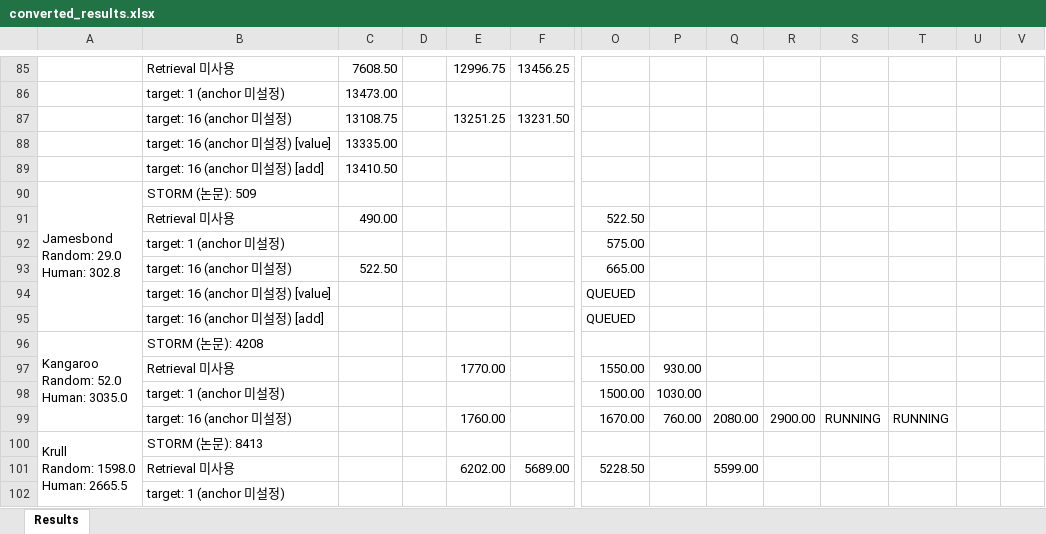
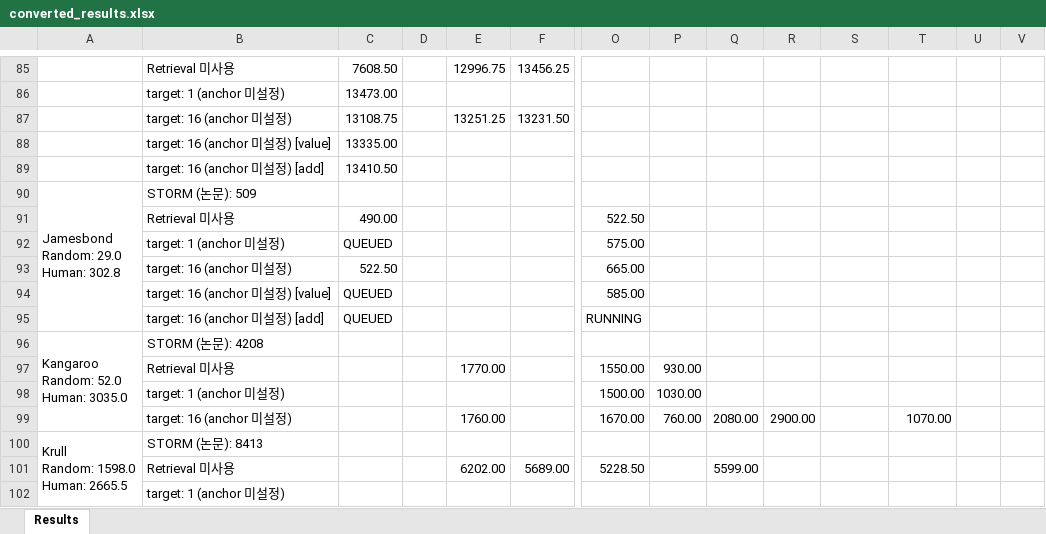
Before and after one commit to wrrte/STORM-1, an Excel workbook: results/converted_results.xlsx, sheet Results, drawn as a sheet; only a part is shown, gaps mark what is left out; values as stored, in another font and other column widths than the file's, no cell formats; removed rows and columns are numbered as before the commit, all else as after; rows hold the shown columns only; the diff covers the shown part only; the diff names each change by its address in the sheet, - before the commit and + after, or states it on an @@ line.

```diff
--- a/results/converted_results.xlsx (sheet Results)
+++ b/results/converted_results.xlsx (sheet Results)
-C92: (empty)
+C92: QUEUED
-row 94:  | target: 16 (anchor 미설정) [value] |  |  |  |  | QUEUED
-row 95:  | target: 16 (anchor 미설정) [add] |  |  |  |  | QUEUED
+row 94:  | target: 16 (anchor 미설정) [value] | QUEUED |  |  |  | 585.00
+row 95:  | target: 16 (anchor 미설정) [add] | QUEUED |  |  |  | RUNNING
-S99: RUNNING
+S99: (empty)
-T99: RUNNING
+T99: 1070.00
```
Also changed, not shown: 4 added rows, 3 removed rows and 25 edited cells elsewhere in this sheet, cell formats, 3 other files.
